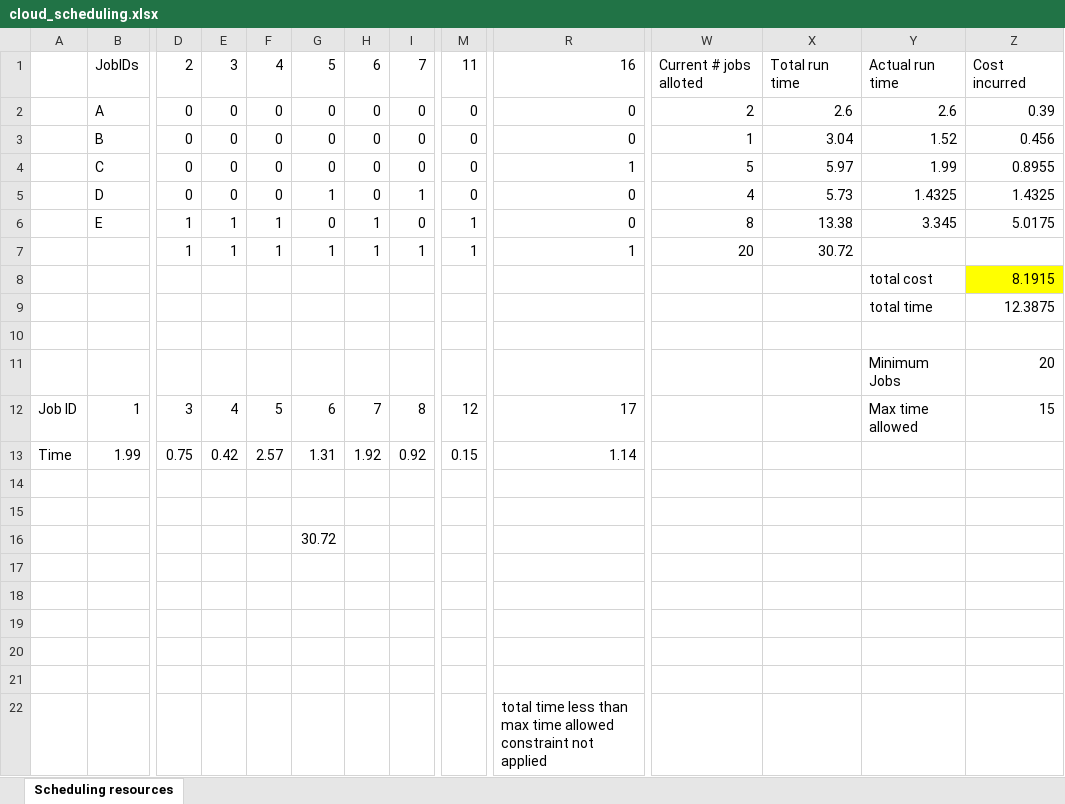
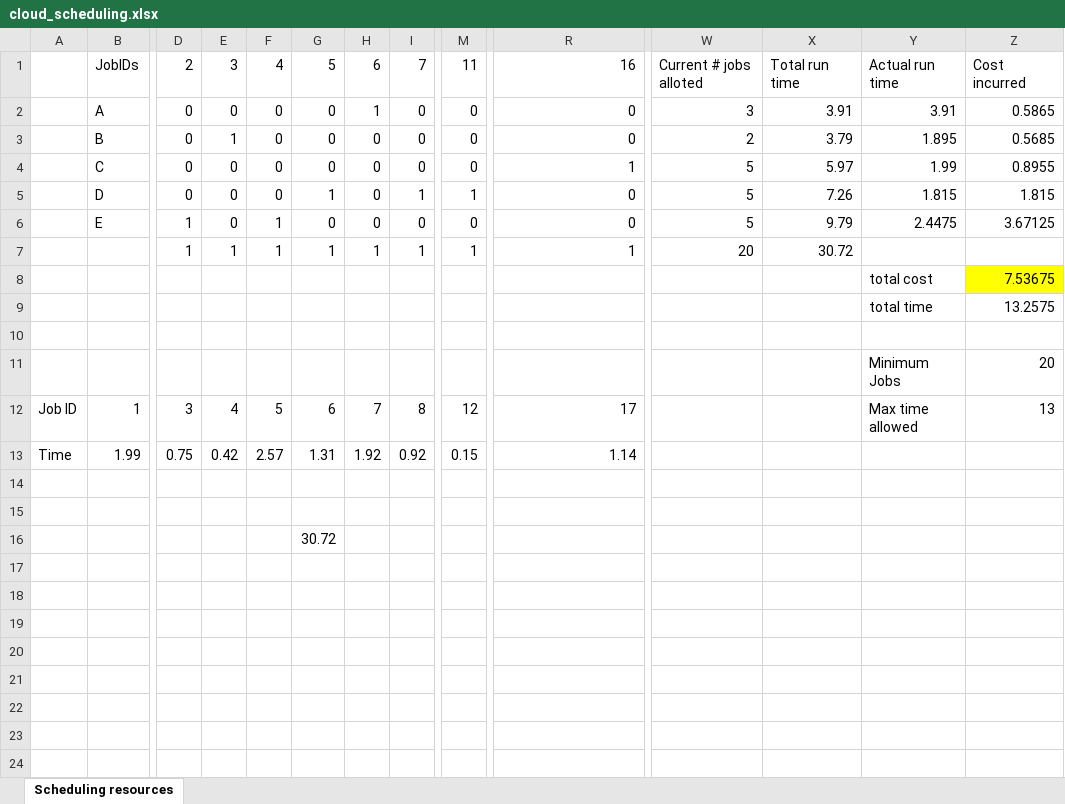
Before and after one commit to lppier/genetic_algorithm_cloud_scheduling, an Excel workbook: cloud_scheduling.xlsx, sheet Scheduling resources, drawn as a sheet; only a part is shown, gaps mark what is left out; values as stored, in another font and other column widths than the file's, no borders; rows hold the shown columns only; the diff names each change by its address in the sheet, - before the commit and + after, or states it on an @@ line.

Commit message:
working copy

```diff
--- a/cloud_scheduling.xlsx (sheet Scheduling resources)
+++ b/cloud_scheduling.xlsx (sheet Scheduling resources)
-H2: 0
+H2: 1
-W2: 2
+W2: 3
-X2: 2.6
+X2: 3.91
-Y2: 2.6
+Y2: 3.91
-Z2: 0.39
+Z2: 0.5865
-E3: 0
+E3: 1
-W3: 1
+W3: 2
-X3: 3.04
+X3: 3.79
-Y3: 1.52
+Y3: 1.895
-Z3: 0.456
+Z3: 0.5685
-M5: 0
+M5: 1
-W5: 4
+W5: 5
-X5: 5.73
+X5: 7.26
-Y5: 1.4325
+Y5: 1.815
-Z5: 1.4325
+Z5: 1.815
-E6: 1
+E6: 0
-H6: 1
+H6: 0
-M6: 1
+M6: 0
-W6: 8
+W6: 5
-X6: 13.38
+X6: 9.79
-Y6: 3.345
+Y6: 2.4475
-Z6: 5.0175
+Z6: 3.67125
-Z8: 8.1915
+Z8: 7.53675
-Z9: 12.3875
+Z9: 13.2575
-Z12: 15
+Z12: 13
-row 22:  |  |  |  |  |  |  |  |  | total time less than max time allowed constraint not applied
```
